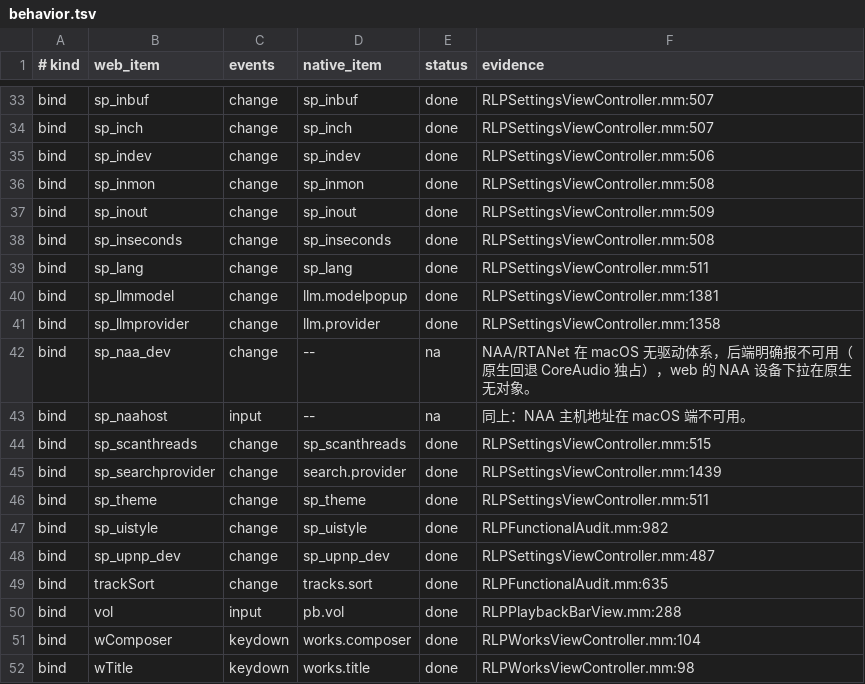
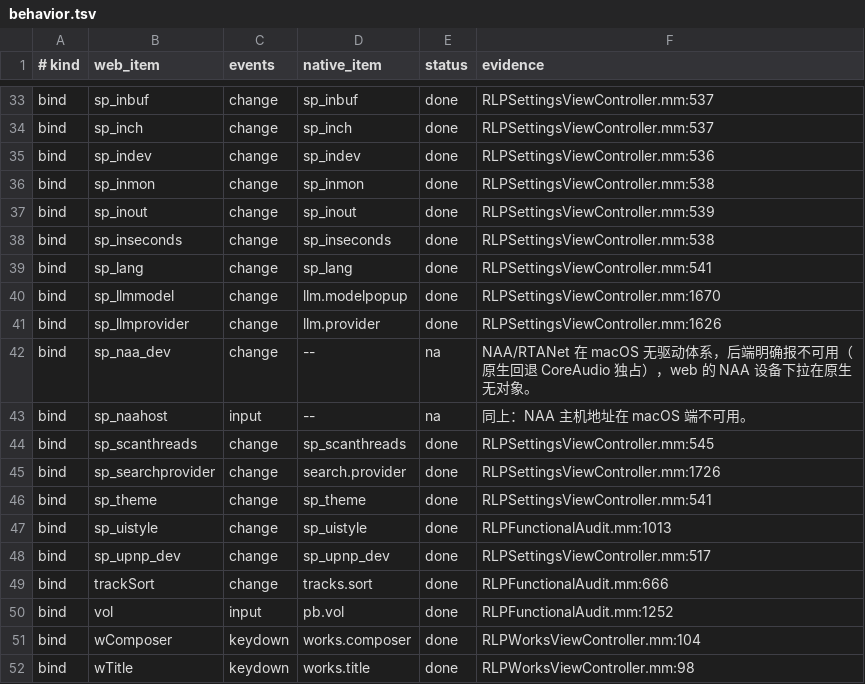
Before and after one commit to BH2VOQ/RLPlayer-Mac, a TSV file: docs/native-ui/behavior.tsv, drawn as a sheet; only a part is shown, gaps mark what is left out; the diff covers the shown part only; the diff names each change by its address in the sheet, - before the commit and + after, or states it on an @@ line.

```diff
--- a/docs/native-ui/behavior.tsv
+++ b/docs/native-ui/behavior.tsv
-F33:F34 (evidence): RLPSettingsViewController.mm:507
+F33:F34 (evidence): RLPSettingsViewController.mm:537
-F35 (evidence): RLPSettingsViewController.mm:506
+F35 (evidence): RLPSettingsViewController.mm:536
-F36 (evidence): RLPSettingsViewController.mm:508
+F36 (evidence): RLPSettingsViewController.mm:538
-F37 (evidence): RLPSettingsViewController.mm:509
+F37 (evidence): RLPSettingsViewController.mm:539
-F38 (evidence): RLPSettingsViewController.mm:508
+F38 (evidence): RLPSettingsViewController.mm:538
-F39 (evidence): RLPSettingsViewController.mm:511
+F39 (evidence): RLPSettingsViewController.mm:541
-F40 (evidence): RLPSettingsViewController.mm:1381
+F40 (evidence): RLPSettingsViewController.mm:1670
-F41 (evidence): RLPSettingsViewController.mm:1358
+F41 (evidence): RLPSettingsViewController.mm:1626
-F44 (evidence): RLPSettingsViewController.mm:515
+F44 (evidence): RLPSettingsViewController.mm:545
-F45 (evidence): RLPSettingsViewController.mm:1439
+F45 (evidence): RLPSettingsViewController.mm:1726
-F46 (evidence): RLPSettingsViewController.mm:511
+F46 (evidence): RLPSettingsViewController.mm:541
-F47 (evidence): RLPFunctionalAudit.mm:982
+F47 (evidence): RLPFunctionalAudit.mm:1013
-F48 (evidence): RLPSettingsViewController.mm:487
+F48 (evidence): RLPSettingsViewController.mm:517
-F49 (evidence): RLPFunctionalAudit.mm:635
+F49 (evidence): RLPFunctionalAudit.mm:666
-F50 (evidence): RLPPlaybackBarView.mm:288
+F50 (evidence): RLPFunctionalAudit.mm:1252
```
Also changed, not shown: 20 edited cells elsewhere in this file, 18 other files.
